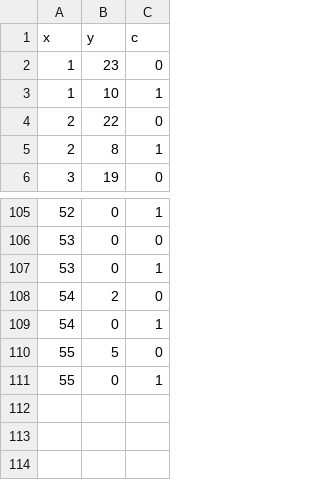
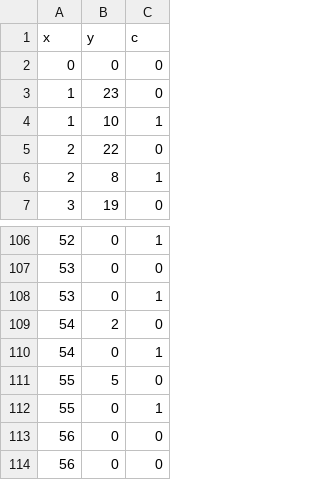
Before and after one commit to reedanders/data_pub, a CSV file: hist_joined.csv, drawn as a sheet; only a part is shown, gaps mark what is left out; the diff names each change by its address in the sheet, - before the commit and + after, or states it on an @@ line.

Commit message:
Update hist_joined.csv

```diff
--- a/hist_joined.csv
+++ b/hist_joined.csv
+row 2: 0 | 0 | 0
+row 113: 56 | 0 | 0
+row 114: 56 | 0 | 0
```
